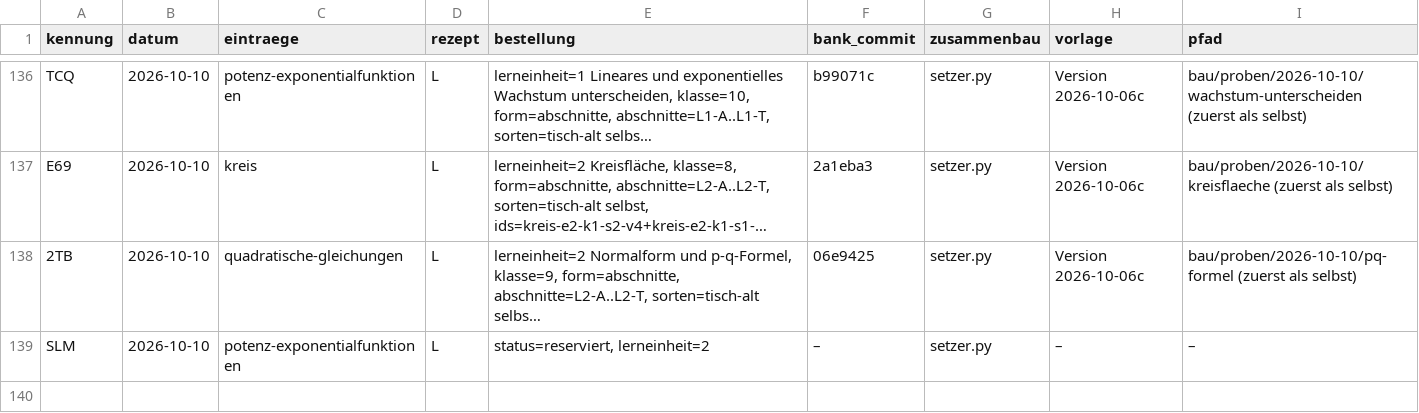
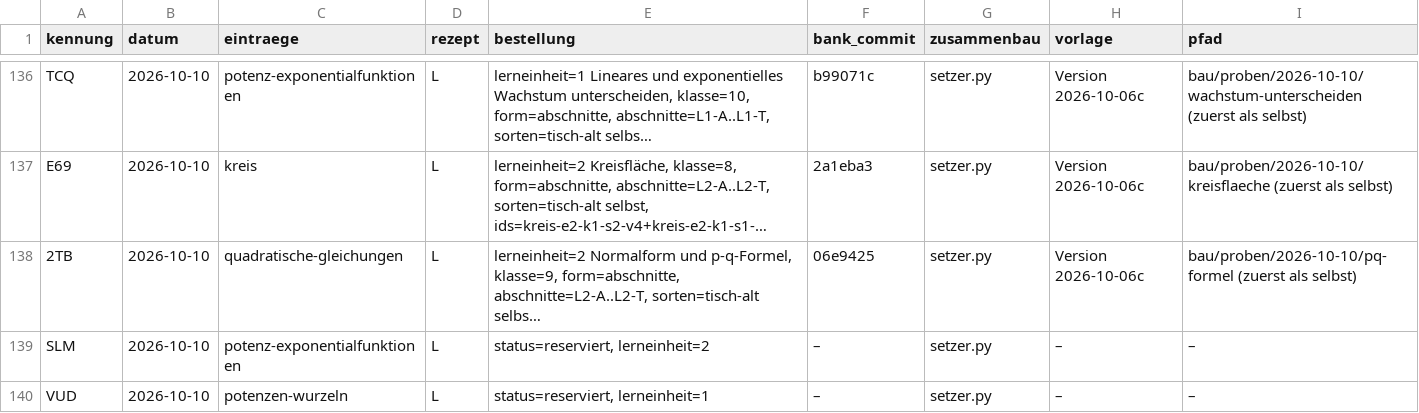
Before and after one commit to hz-0801/aufgabenbank, a CSV file: bau/register.csv, drawn as a sheet; only a part is shown, gaps mark what is left out; long unchanged cells end in …; the diff names each change by its address in the sheet, - before the commit and + after, or states it on an @@ line.

```diff
--- a/bau/register.csv
+++ b/bau/register.csv
+row 140: VUD | 2026-10-10 | potenzen-wurzeln | L | status=reserviert, lerneinheit=1 | – | setzer.py | – | –
```
